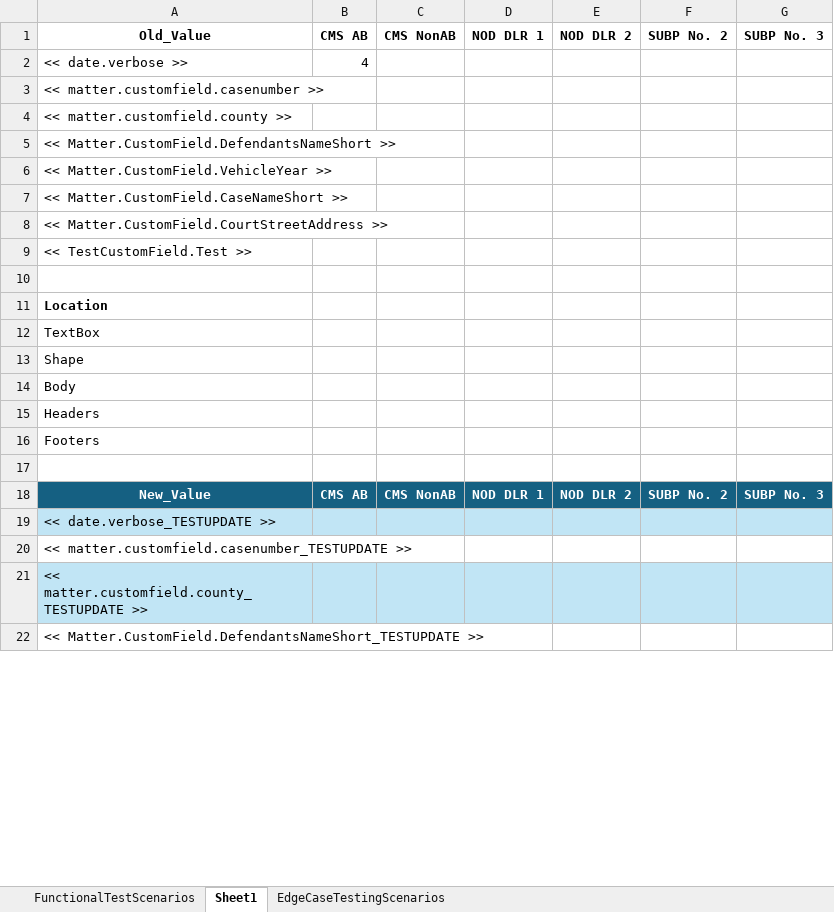
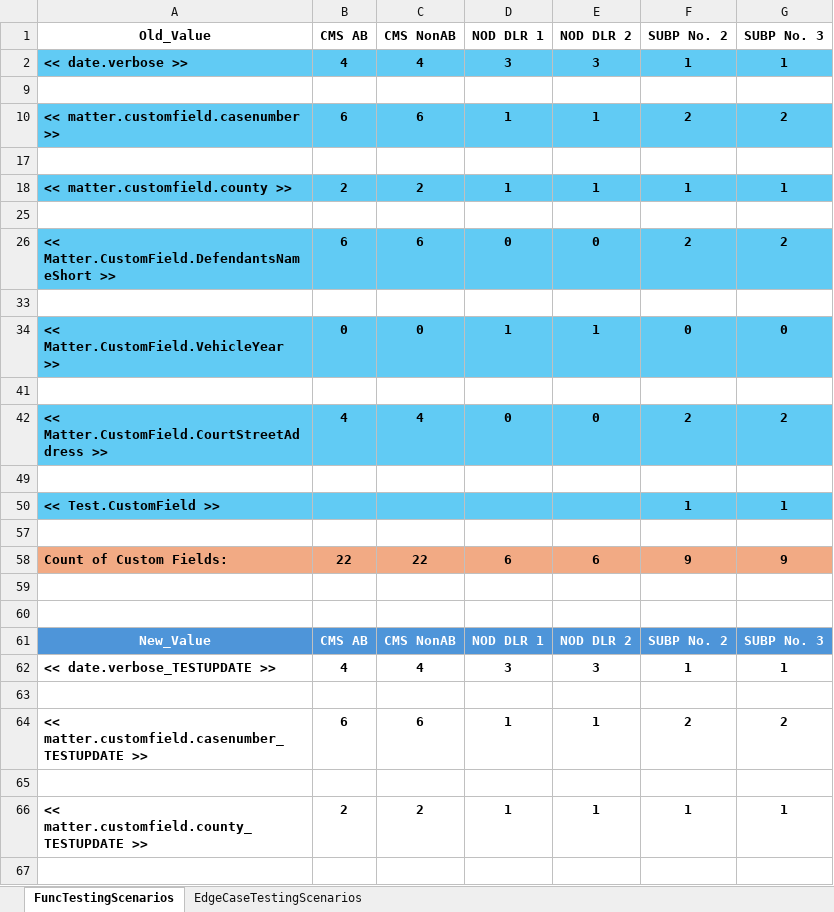
Before and after one commit to tdolan0816/QuillArrow-ClioBatchLoadingTemplates, an Excel workbook: Testing_Files/ClioCustomField_TestValidation.xlsx, sheet FuncTestingScenarios, drawn as a sheet; only a part is shown; values as stored, in another font and other column widths than the file's, no borders; table styles not drawn; removed rows and columns are numbered as before the commit, all else as after; the diff covers the shown part only; the diff names each change by its address in the sheet, - before the commit and + after, or states it on an @@ line.

```diff
--- a/Testing_Files/ClioCustomField_TestValidation.xlsx (sheet FuncTestingScenarios)
+++ b/Testing_Files/ClioCustomField_TestValidation.xlsx (sheet FuncTestingScenarios)
-sheet tab: Sheet1
+sheet tab: FuncTestingScenarios
-sheet tab: FunctionalTestScenarios
-row 2: << date.verbose >> | 4
-row 3: << matter.customfield.casenumber >>
-row 4: << matter.customfield.county >>
-row 5: << Matter.CustomField.DefendantsNameShort >>
-row 6: << Matter.CustomField.VehicleYear >>
-row 7: << Matter.CustomField.CaseNameShort >>
-row 8: << Matter.CustomField.CourtStreetAddress >>
-row 9: << TestCustomField.Test >>
+row 2: << date.verbose >> | 4 | 4 | 3 | 3 | 1 | 1
+row 10: << matter.customfield.casenumber >> | 6 | 6 | 1 | 1 | 2 | 2
-A17 (Old_Value): Location
+A17 (Old_Value): (empty)
+row 18: << matter.customfield.county >> | 2 | 2 | 1 | 1 | 1 | 1
-A25 (Old_Value): TextBox
+A25 (Old_Value): (empty)
+row 26: << Matter.CustomField.DefendantsNameShort >> | 6 | 6 | 0 | 0 | 2 | 2
-A33 (Old_Value): Shape
+A33 (Old_Value): (empty)
+row 34: << Matter.CustomField.VehicleYear >> | 0 | 0 | 1 | 1 | 0 | 0
-A41 (Old_Value): Body
+A41 (Old_Value): (empty)
+row 42: << Matter.CustomField.CourtStreetAddress >> | 4 | 4 | 0 | 0 | 2 | 2
-A49 (Old_Value): Headers
+A49 (Old_Value): (empty)
+row 50: << Test.CustomField >> |  |  |  |  | 1 | 1
-A57 (Old_Value): Footers
+A57 (Old_Value): (empty)
+row 58: Count of Custom Fields: | 22 | 22 | 6 | 6 | 9 | 9
+row 59: (empty)
-A61:G61 fill: #156082
+A61:G61 fill: #4E95D9
-row 19: << date.verbose_TESTUPDATE >>
+row 62: << date.verbose_TESTUPDATE >> | 4 | 4 | 3 | 3 | 1 | 1
-A63 (Old_Value): << matter.customfield.casenumber_TESTUPDATE >>
+A63 (Old_Value): (empty)
+row 64: << matter.customfield.casenumber_TESTUPDATE >> | 6 | 6 | 1 | 1 | 2 | 2
-A65 (Old_Value): << matter.customfield.county_TESTUPDATE >>
+A65 (Old_Value): (empty)
-A65:G65 fill: #C1E5F5
+A65:G65 fill: none
+row 66: << matter.customfield.county_TESTUPDATE >> | 2 | 2 | 1 | 1 | 1 | 1
-A67 (Old_Value): << Matter.CustomField.DefendantsNameShort_TESTUPDATE >>
+A67 (Old_Value): (empty)
```
Also changed, not shown: 5 added rows, 4 edited cells and cell formats elsewhere in this sheet, hidden cells, CustomField_LookupTable.xlsx, 1 other file.
